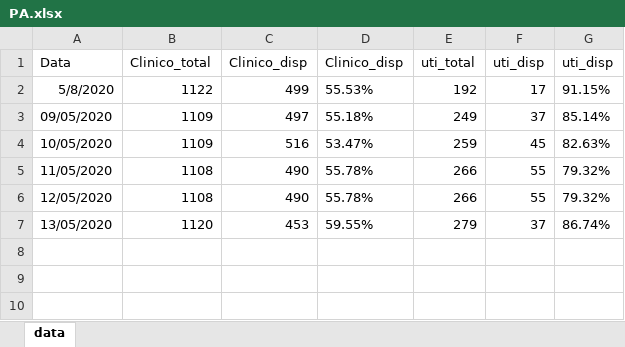
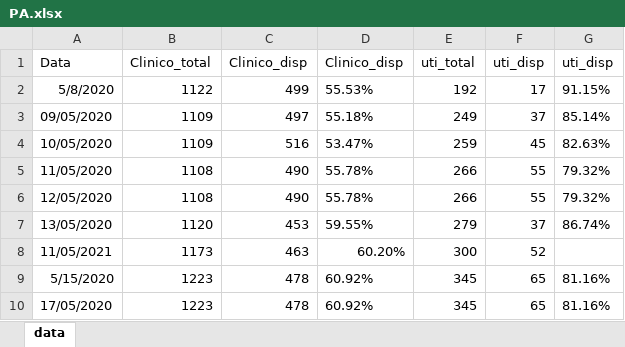
Before and after one commit to padulla/corona_dash, an Excel workbook: docs/Python/PA.xlsx, sheet data, drawn as a sheet; values as stored, in another font and other column widths than the file's, no borders; the diff names each change by its address in the sheet, - before the commit and + after, or states it on an @@ line.

```diff
--- a/docs/Python/PA.xlsx (sheet data)
+++ b/docs/Python/PA.xlsx (sheet data)
+row 8: 11/05/2021 | 1173 | 463 | 60.20% | 300 | 52
+row 9: 5/15/2020 | 1223 | 478 | 60.92% | 345 | 65 | 81.16%
+row 10: 17/05/2020 | 1223 | 478 | 60.92% | 345 | 65 | 81.16%
```
Also changed, not shown: docs/excel_base.xlsx, 16 other files.
